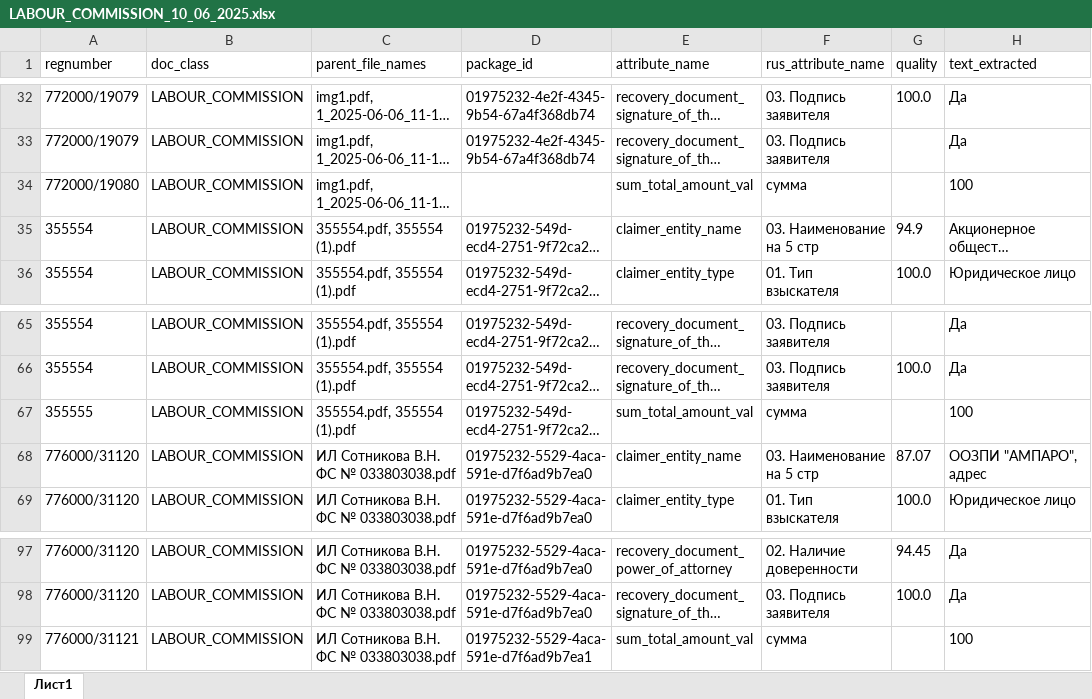
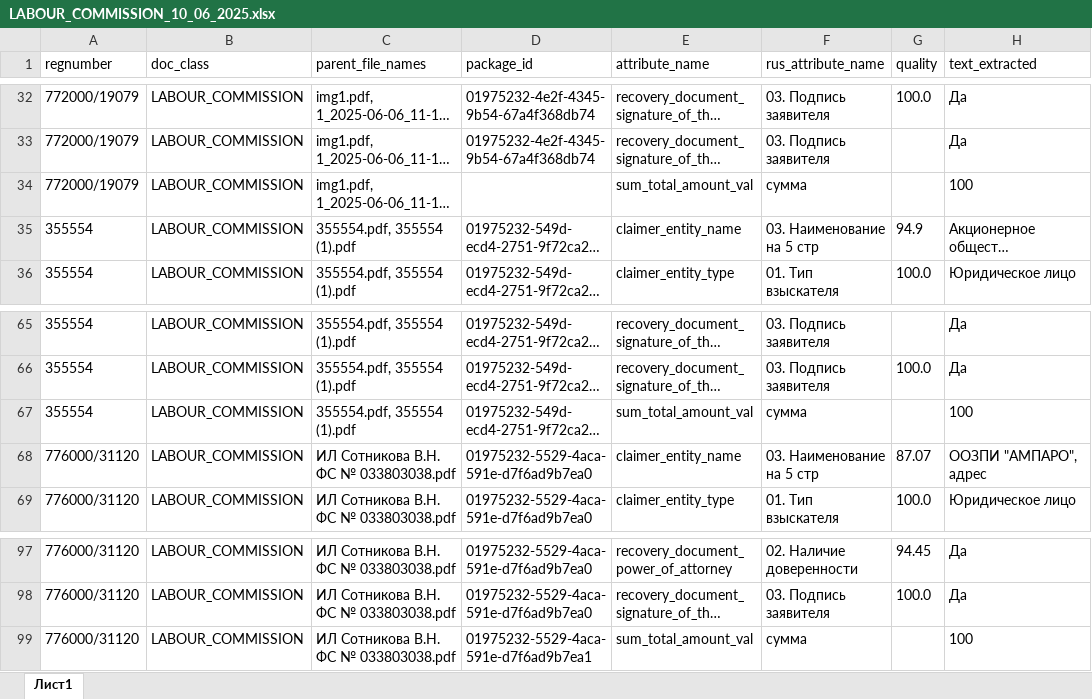
Before and after one commit to Nikolay94-byte/count_statistics_edo_id, an Excel workbook: data/OUTPUT/INPUT_DATA_FORMAT_XLSX/MAIN/LABOUR_COMMISSION_10_06_2025.xlsx, sheet Лист1, drawn as a sheet; only a part is shown, gaps mark what is left out; long unchanged cells end in …; values as stored, in another font and other column widths than the file's, no borders; the diff names each change by its address in the sheet, - before the commit and + after, or states it on an @@ line.

```diff
--- a/data/OUTPUT/INPUT_DATA_FORMAT_XLSX/MAIN/LABOUR_COMMISSION_10_06_2025.xlsx (sheet Лист1)
+++ b/data/OUTPUT/INPUT_DATA_FORMAT_XLSX/MAIN/LABOUR_COMMISSION_10_06_2025.xlsx (sheet Лист1)
-A34 (regnumber): 772000/19080
+A34 (regnumber): 772000/19079
-A67 (regnumber): 355555
+A67 (regnumber): 355554
-A99 (regnumber): 776000/31121
+A99 (regnumber): 776000/31120
```
Also changed, not shown: data/INPUT/LABOUR_COMMISSION_09_06_2025.xlsx, data/OUTPUT/INPUT_DATA_FORMAT_XLSX/APPLICATION/LABOUR_COMMISSION_09_06_2025_APPLICATION_FOR_THE_RECOVERY.xlsx, 10 other files.
